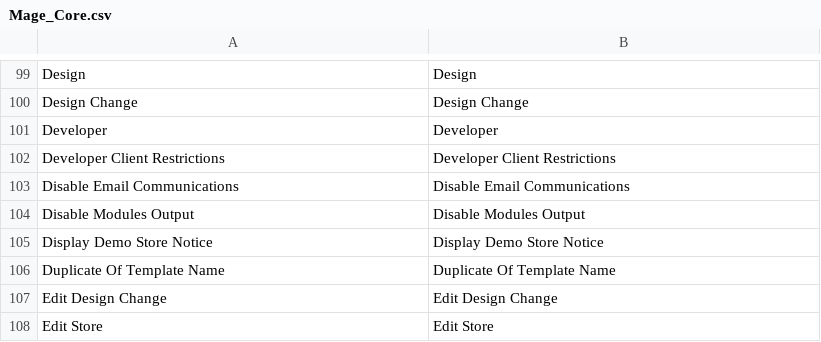
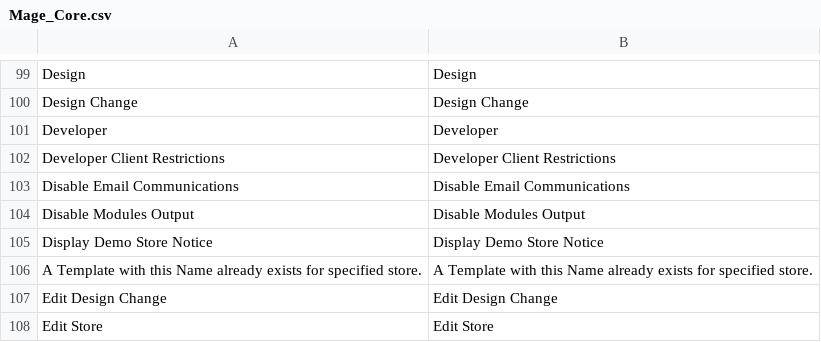
Before and after one commit to johna1203/bugathon_march_2013, a CSV file: app/locale/en_US/Mage_Core.csv, drawn as a sheet; only a part is shown, gaps mark what is left out.

Commit message:
Save and load stores on Email Template

```diff
--- a/app/locale/en_US/Mage_Core.csv
+++ b/app/locale/en_US/Mage_Core.csv
@@ -109,3 +109,3 @@
 "Display Demo Store Notice","Display Demo Store Notice"
-"Duplicate Of Template Name","Duplicate Of Template Name"
+"A Template with this Name already exists for specified store.","A Template with this Name already exists for specified store."
 "Edit Design Change","Edit Design Change"
```
Also changed, not shown: 4 other files.
